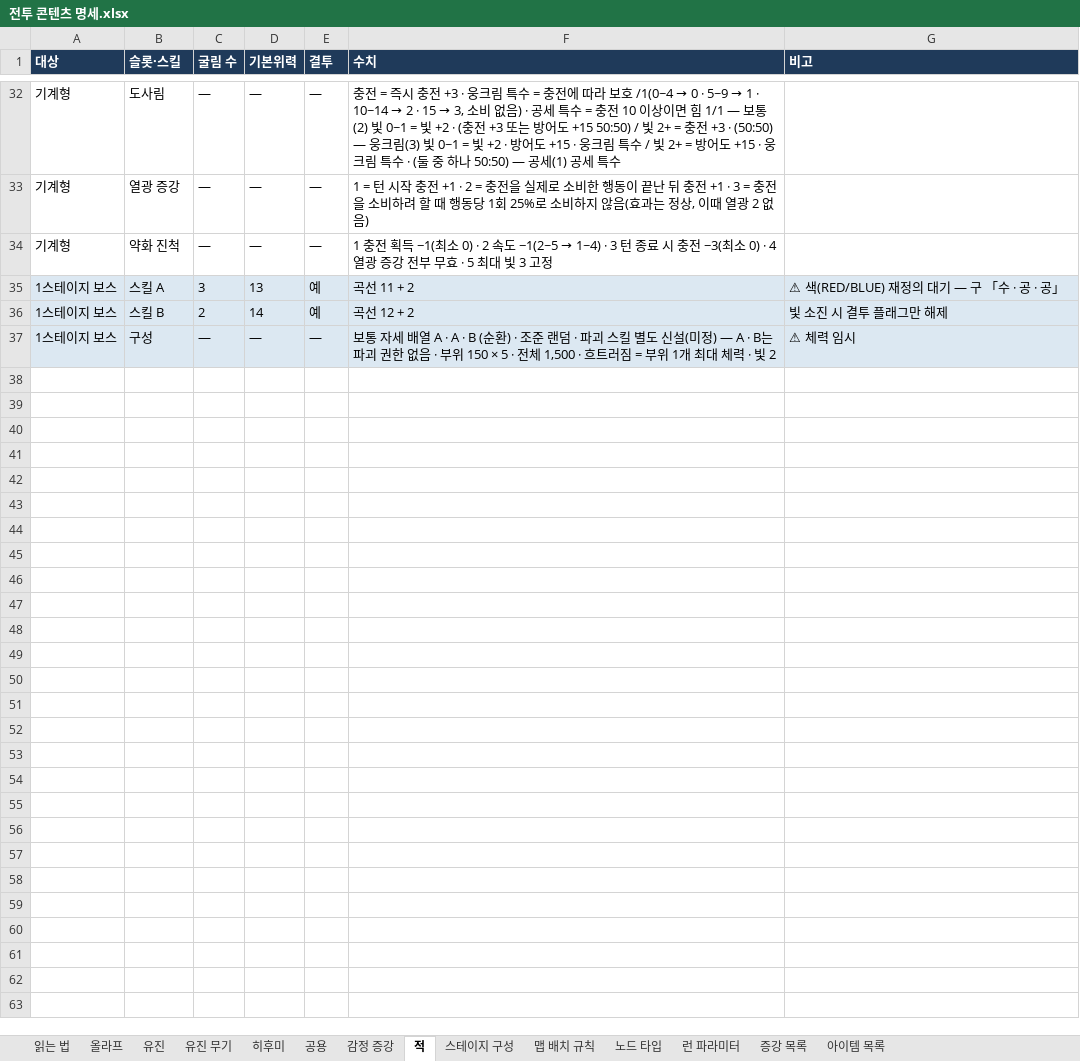
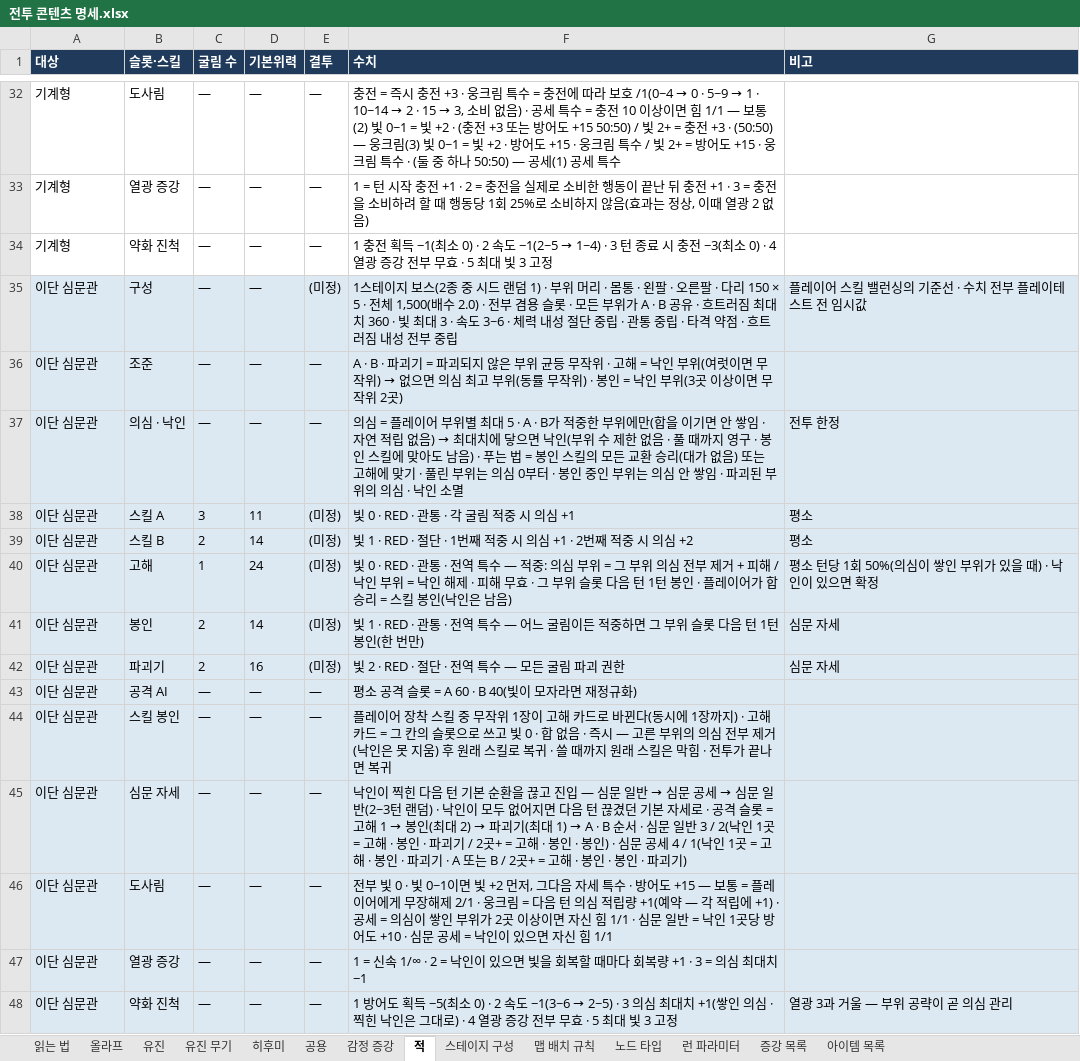
Before and after one commit to Omido-svg/Project-Abyss, an Excel workbook: Docs/전투 콘텐츠 명세.xlsx, sheet 적, drawn as a sheet; only a part is shown, gaps mark what is left out; values as stored, in another font and other column widths than the file's, no borders; removed rows and columns are numbered as before the commit, all else as after; the diff names each change by its address in the sheet, - before the commit and + after, or states it on an @@ line.

```diff
--- a/Docs/전투 콘텐츠 명세.xlsx (sheet 적)
+++ b/Docs/전투 콘텐츠 명세.xlsx (sheet 적)
-row 35: 1스테이지 보스 | 스킬 A | 3 | 13 | 예 | 곡선 11 + 2 | ⚠ 색(RED/BLUE) 재정의 대기 — 구 「수 · 공 · 공」
-row 36: 1스테이지 보스 | 스킬 B | 2 | 14 | 예 | 곡선 12 + 2 | 빛 소진 시 결투 플래그만 해제
-row 37: 1스테이지 보스 | 구성 | — | — | — | 보통 자세 배열 A · A · B (순환) · 조준 랜덤 · 파괴 스킬 별도 신설(미정) — A · B는 파괴 권한 없음 · 부위 150 × 5 · 전체 1,500 · 흐트러짐 = 부위 1개 최대 체력 · 빛 2 | ⚠ 체력 임시
+row 35: 이단 심문관 | 구성 | — | — | (미정) | 1스테이지 보스(2종 중 시드 랜덤 1) · 부위 머리 · 몸통 · 왼팔 · 오른팔 · 다리 150 × 5 · 전체 1,500(배수 2.0) · 전부 겸용 슬롯 · 모든 부위가 A · B 공유 · 흐트러짐 최대치 360 · 빛 최대 3 · 속도 3~6 · 체력 내성 절단 중립 · 관통 중립 · 타격 약점 · 흐트러짐 내성 전부 중립 | 플레이어 스킬 밸런싱의 기준선 · 수치 전부 플레이테스트 전 임시값
+row 36: 이단 심문관 | 조준 | — | — | — | A · B · 파괴기 = 파괴되지 않은 부위 균등 무작위 · 고해 = 낙인 부위(여럿이면 무작위) → 없으면 의심 최고 부위(동률 무작위) · 봉인 = 낙인 부위(3곳 이상이면 무작위 2곳)
+row 37: 이단 심문관 | 의심 · 낙인 | — | — | — | 의심 = 플레이어 부위별 최대 5 · A · B가 적중한 부위에만(합을 이기면 안 쌓임 · 자연 적립 없음) → 최대치에 닿으면 낙인(부위 수 제한 없음 · 풀 때까지 영구 · 봉인 스킬에 맞아도 남음) · 푸는 법 = 봉인 스킬의 모든 교환 승리(대가 없음) 또는 고해에 맞기 · 풀린 부위는 의심 0부터 · 봉인 중인 부위는 의심 안 쌓임 · 파괴된 부위의 의심 · 낙인 소멸 | 전투 한정
+row 38: 이단 심문관 | 스킬 A | 3 | 11 | (미정) | 빛 0 · RED · 관통 · 각 굴림 적중 시 의심 +1 | 평소
+row 39: 이단 심문관 | 스킬 B | 2 | 14 | (미정) | 빛 1 · RED · 절단 · 1번째 적중 시 의심 +1 · 2번째 적중 시 의심 +2 | 평소
+row 40: 이단 심문관 | 고해 | 1 | 24 | (미정) | 빛 0 · RED · 관통 · 전역 특수 — 적중: 의심 부위 = 그 부위 의심 전부 제거 + 피해 / 낙인 부위 = 낙인 해제 · 피해 무효 · 그 부위 슬롯 다음 턴 1턴 봉인 · 플레이어가 합 승리 = 스킬 봉인(낙인은 남음) | 평소 턴당 1회 50%(의심이 쌓인 부위가 있을 때) · 낙인이 있으면 확정
+row 41: 이단 심문관 | 봉인 | 2 | 14 | (미정) | 빛 1 · RED · 관통 · 전역 특수 — 어느 굴림이든 적중하면 그 부위 슬롯 다음 턴 1턴 봉인(한 번만) | 심문 자세
+row 42: 이단 심문관 | 파괴기 | 2 | 16 | (미정) | 빛 2 · RED · 절단 · 전역 특수 — 모든 굴림 파괴 권한 | 심문 자세
+row 43: 이단 심문관 | 공격 AI | — | — | — | 평소 공격 슬롯 = A 60 · B 40(빛이 모자라면 재정규화)
+row 44: 이단 심문관 | 스킬 봉인 | — | — | — | 플레이어 장착 스킬 중 무작위 1장이 고해 카드로 바뀐다(동시에 1장까지) · 고해 카드 = 그 칸의 슬롯으로 쓰고 빛 0 · 합 없음 · 즉시 — 고른 부위의 의심 전부 제거(낙인은 못 지움) 후 원래 스킬로 복귀 · 쓸 때까지 원래 스킬은 막힘 · 전투가 끝나면 복귀
+row 45: 이단 심문관 | 심문 자세 | — | — | — | 낙인이 찍힌 다음 턴 기본 순환을 끊고 진입 — 심문 일반 → 심문 공세 → 심문 일반(2~3턴 랜덤) · 낙인이 모두 없어지면 다음 턴 끊겼던 기본 자세로 · 공격 슬롯 = 고해 1 → 봉인(최대 2) → 파괴기(최대 1) → A · B 순서 · 심문 일반 3 / 2(낙인 1곳 = 고해 · 봉인 · 파괴기 / 2곳+ = 고해 · 봉인 · 봉인) · 심문 공세 4 / 1(낙인 1곳 = 고해 · 봉인 · 파괴기 · A 또는 B / 2곳+ = 고해 · 봉인 · 봉인 · 파괴기)
+row 46: 이단 심문관 | 도사림 | — | — | — | 전부 빛 0 · 빛 0~1이면 빛 +2 먼저, 그다음 자세 특수 · 방어도 +15 — 보통 = 플레이어에게 무장해제 2/1 · 웅크림 = 다음 턴 의심 적립량 +1(예약 — 각 적립에 +1) · 공세 = 의심이 쌓인 부위가 2곳 이상이면 자신 힘 1/1 · 심문 일반 = 낙인 1곳당 방어도 +10 · 심문 공세 = 낙인이 있으면 자신 힘 1/1
+row 47: 이단 심문관 | 열광 증강 | — | — | — | 1 = 신속 1/∞ · 2 = 낙인이 있으면 빛을 회복할 때마다 회복량 +1 · 3 = 의심 최대치 −1
+row 48: 이단 심문관 | 약화 진척 | — | — | — | 1 방어도 획득 −5(최소 0) · 2 속도 −1(3~6 → 2~5) · 3 의심 최대치 +1(쌓인 의심 · 찍힌 낙인은 그대로) · 4 열광 증강 전부 무효 · 5 최대 빛 3 고정 | 열광 3과 거울 — 부위 공략이 곧 의심 관리
```
Also changed, not shown: 3 other files.
